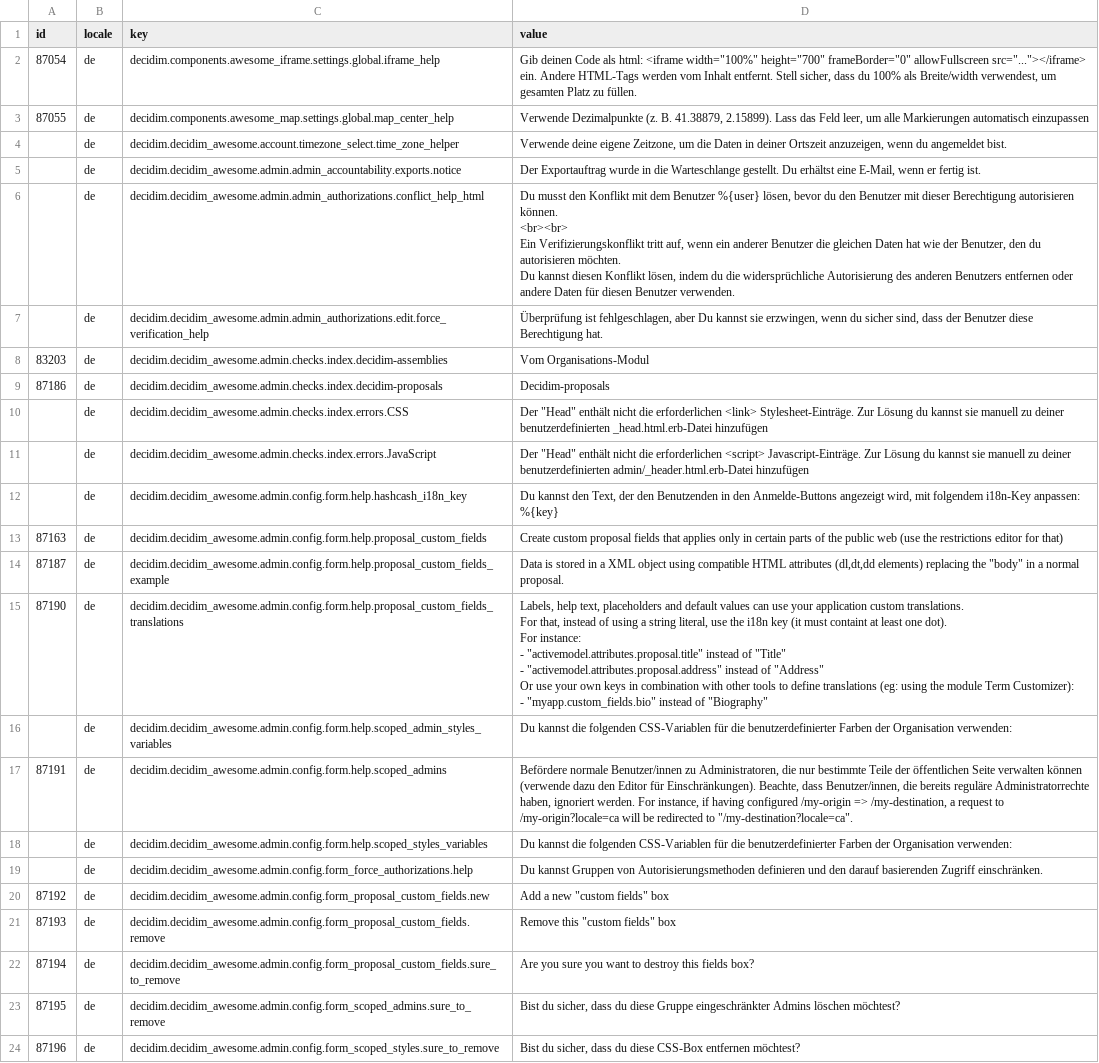
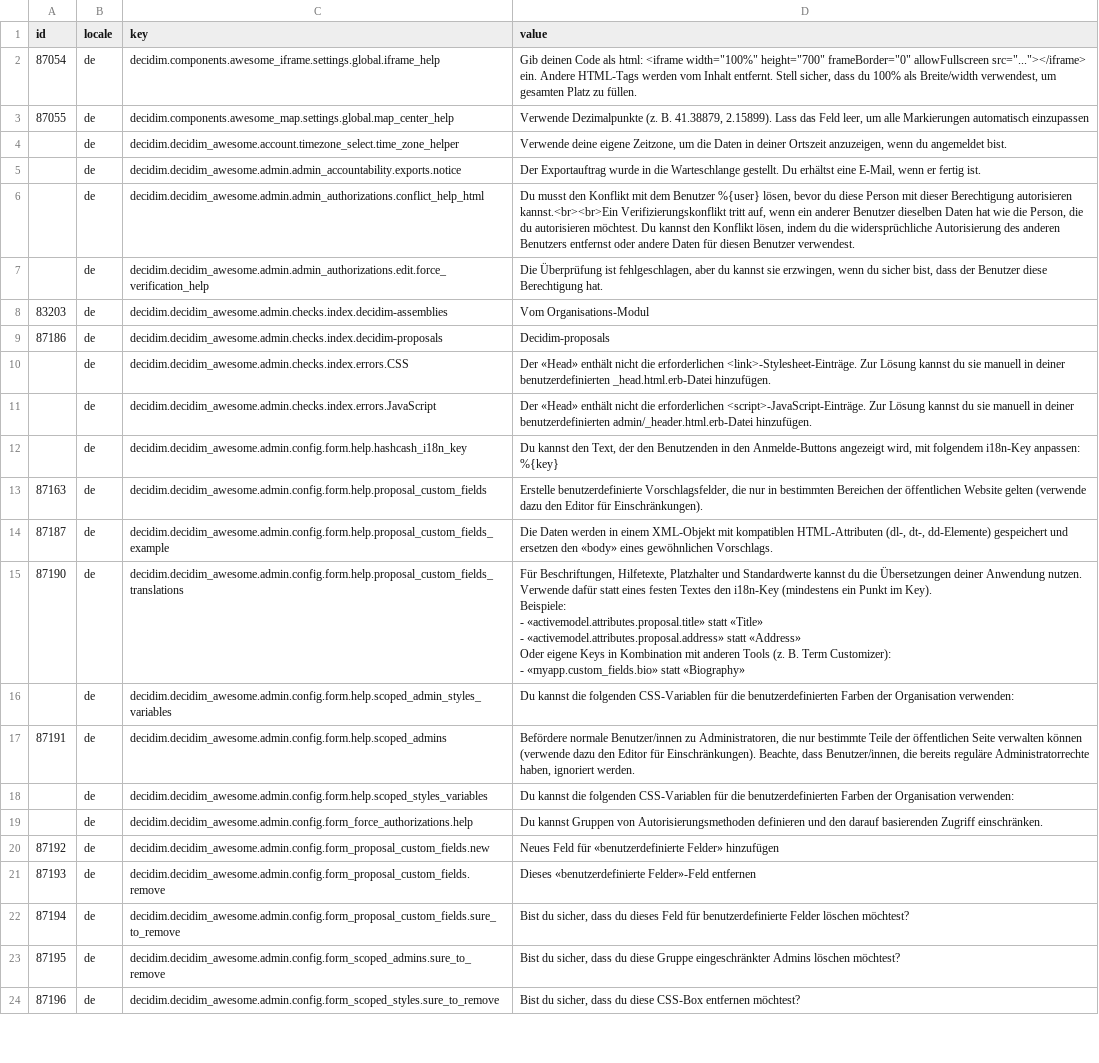
Before and after one commit to Urban-Equipe/decidim-lucerne-term-customizer-sets, a CSV file: decidim_awesome.csv, drawn as a sheet; only a part is shown; ↵ is a line break in a cell; the diff covers the shown part only; the diff names each change by its address in the sheet, - before the commit and + after, or states it on an @@ line.

```diff
--- a/decidim_awesome.csv
+++ b/decidim_awesome.csv
-D6 (value): …bevor du den Benutzer mit dieser Berechtigung autorisieren können. ↵ <br><br> ↵ Ein Verifizierungskonflikt tritt auf, wenn ein anderer Benutzer die gleichen Daten hat wie der Benutzer, den du autorisieren möchten. ↵ Du kannst diesen Konflikt lösen, indem du die widersprüchliche Autorisierung des anderen Benutzers entfernen oder andere Daten für diesen Benutzer verwenden.
+D6 (value): …bevor du diese Person mit dieser Berechtigung autorisieren kannst.<br><br>Ein Verifizierungskonflikt tritt auf, wenn ein anderer Benutzer dieselben Daten hat wie die Person, die du autorisieren möchtest. Du kannst den Konflikt lösen, indem du die widersprüchliche Autorisierung des anderen Benutzers entfernst oder andere Daten für diesen Benutzer verwendest.
-D7 (value): Überprüfung ist fehlgeschlagen, aber Du kannst sie erzwingen, wenn du sicher sind, dass der…
+D7 (value): Die Überprüfung ist fehlgeschlagen, aber du kannst sie erzwingen, wenn du sicher bist, dass der…
-D10 (value): Der "Head" enthält nicht die erforderlichen <link> Stylesheet-Einträge. Zur Lösung du kannst sie manuell zu deiner benutzerdefinierten _head.html.erb-Datei hinzufügen
+D10 (value): Der «Head» enthält nicht die erforderlichen <link>-Stylesheet-Einträge. Zur Lösung kannst du sie manuell in deiner benutzerdefinierten _head.html.erb-Datei hinzufügen.
-D11 (value): Der "Head" enthält nicht die erforderlichen <script> Javascript-Einträge. Zur Lösung du kannst sie manuell zu deiner benutzerdefinierten admin/_header.html.erb-Datei hinzufügen
+D11 (value): Der «Head» enthält nicht die erforderlichen <script>-JavaScript-Einträge. Zur Lösung kannst du sie manuell in deiner benutzerdefinierten admin/_header.html.erb-Datei hinzufügen.
-D13 (value): Create custom proposal fields that applies only in certain parts of the public web (use the restrictions editor for that)
+D13 (value): Erstelle benutzerdefinierte Vorschlagsfelder, die nur in bestimmten Bereichen der öffentlichen Website gelten (verwende dazu den Editor für Einschränkungen).
-D14 (value): Data is stored in a XML object using compatible HTML attributes (dl,dt,dd elements) replacing the "body" in a normal proposal.
+D14 (value): Die Daten werden in einem XML-Objekt mit kompatiblen HTML-Attributen (dl-, dt-, dd-Elemente) gespeichert und ersetzen den «body» eines gewöhnlichen Vorschlags.
-D15 (value): Labels, help text, placeholders and default values can use your application custom translations. ↵ For that, instead of using a string literal, use the i18n key (it must containt at least one dot). ↵ For instance: ↵ - "activemodel.attributes.proposal.title" instead of "Title" ↵ - "activemodel.attributes.proposal.address" instead of "Address" ↵ Or use your own keys in combination with other tools to define translations (eg: using the module Term Customizer): ↵ - "myapp.custom_fields.bio" instead of "Biography"
+D15 (value): Für Beschriftungen, Hilfetexte, Platzhalter und Standardwerte kannst du die Übersetzungen deiner Anwendung nutzen. Verwende dafür statt eines festen Textes den i18n-Key (mindestens ein Punkt im Key). ↵ Beispiele: ↵ - «activemodel.attributes.proposal.title» statt «Title» ↵ - «activemodel.attributes.proposal.address» statt «Address» ↵ Oder eigene Keys in Kombination mit anderen Tools (z. B. Term Customizer): ↵ - «myapp.custom_fields.bio» statt «Biography»
-D16 (value): …für die benutzerdefinierter Farben der…
+D16 (value): …für die benutzerdefinierten Farben der…
-D17 (value): …ignoriert werden. For instance, if having configured /my-origin => /my-destination, a request to /my-origin?locale=ca will be redirected to "/my-destination?locale=ca".
+D17 (value): …ignoriert werden.
-D18 (value): …für die benutzerdefinierter Farben der…
+D18 (value): …für die benutzerdefinierten Farben der…
-D20 (value): Add a new "custom fields" box
+D20 (value): Neues Feld für «benutzerdefinierte Felder» hinzufügen
-D21 (value): Remove this "custom fields" box
+D21 (value): Dieses «benutzerdefinierte Felder»-Feld entfernen
-D22 (value): Are you sure you want to destroy this fields box?
+D22 (value): Bist du sicher, dass du dieses Feld für benutzerdefinierte Felder löschen möchtest?
```
Also changed, not shown: 14 edited cells elsewhere in this file, 2 other files.
